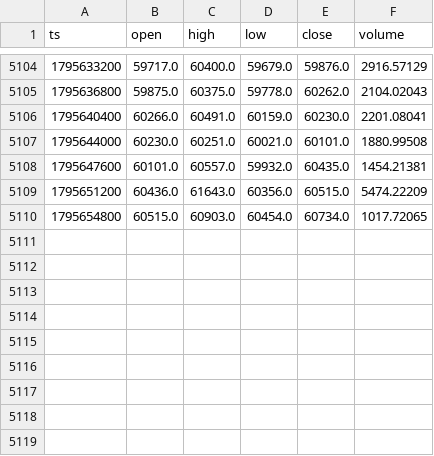
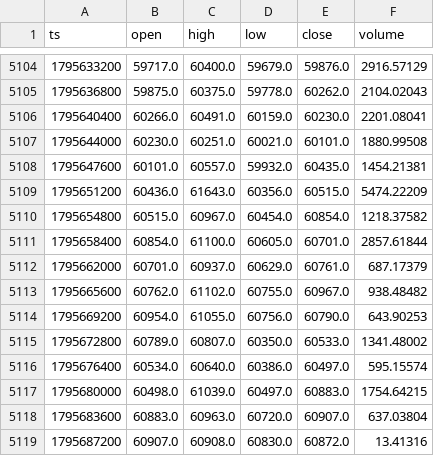
Before and after one commit to jallow101/btc-forecast, a CSV file: data/liq/BTC_1h.csv, drawn as a sheet; only a part is shown, gaps mark what is left out.

```diff
--- a/data/liq/BTC_1h.csv
+++ b/data/liq/BTC_1h.csv
@@ -5109,2 +5109,11 @@ ts,open,high,low,close,volume
 1795651200,60436.0,61643.0,60356.0,60515.0,5474.22209
-1795654800,60515.0,60903.0,60454.0,60734.0,1017.72065
+1795654800,60515.0,60967.0,60454.0,60854.0,1218.37582
+1795658400,60854.0,61100.0,60605.0,60701.0,2857.61844
+1795662000,60701.0,60937.0,60629.0,60761.0,687.17379
+1795665600,60762.0,61102.0,60755.0,60967.0,938.48482
+1795669200,60954.0,61055.0,60756.0,60790.0,643.90253
+1795672800,60789.0,60807.0,60350.0,60533.0,1341.48002
+1795676400,60534.0,60640.0,60386.0,60497.0,595.15574
+1795680000,60498.0,61039.0,60497.0,60883.0,1754.64215
+1795683600,60883.0,60963.0,60720.0,60907.0,637.03804
+1795687200,60907.0,60908.0,60830.0,60872.0,13.41316
```
Also changed, not shown: data/liq/BTC_15m.csv, data/liq/ETH_15m.csv, 15 other files.
